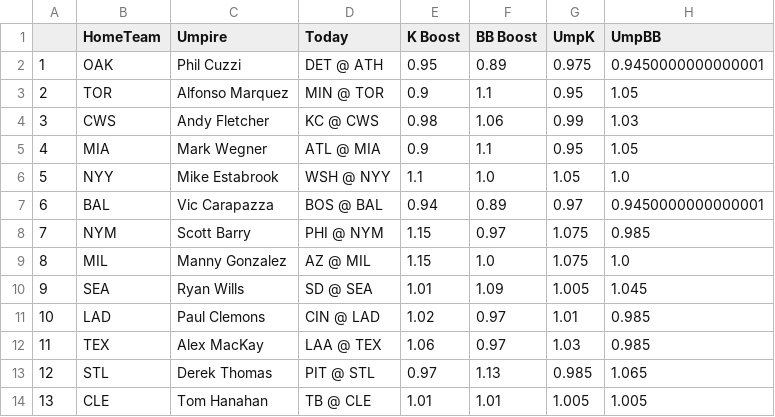
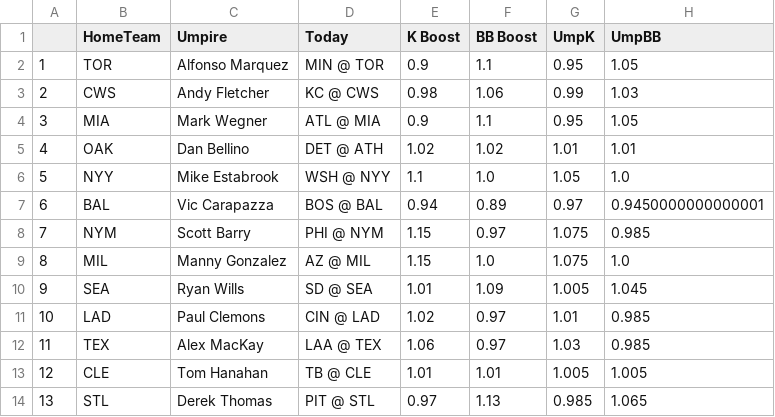
Before and after one commit to JonPGH/slateProj, a CSV file: Data/umpData.csv, drawn as a sheet.

```diff
--- a/Data/umpData.csv
+++ b/Data/umpData.csv
@@ -1,6 +1,6 @@
 ,HomeTeam,Umpire,Today,K Boost,BB Boost,UmpK,UmpBB
-1,OAK,Phil Cuzzi,DET @ ATH,0.95,0.89,0.975,0.9450000000000001
-2,TOR,Alfonso Marquez,MIN @ TOR,0.9,1.1,0.95,1.05
-3,CWS,Andy Fletcher,KC @ CWS,0.98,1.06,0.99,1.03
-4,MIA,Mark Wegner,ATL @ MIA,0.9,1.1,0.95,1.05
+1,TOR,Alfonso Marquez,MIN @ TOR,0.9,1.1,0.95,1.05
+2,CWS,Andy Fletcher,KC @ CWS,0.98,1.06,0.99,1.03
+3,MIA,Mark Wegner,ATL @ MIA,0.9,1.1,0.95,1.05
+4,OAK,Dan Bellino,DET @ ATH,1.02,1.02,1.01,1.01
 5,NYY,Mike Estabrook,WSH @ NYY,1.1,1.0,1.05,1.0
@@ -12,3 +12,3 @@
 11,TEX,Alex MacKay,LAA @ TEX,1.06,0.97,1.03,0.985
-12,STL,Derek Thomas,PIT @ STL,0.97,1.13,0.985,1.065
-13,CLE,Tom Hanahan,TB @ CLE,1.01,1.01,1.005,1.005
+12,CLE,Tom Hanahan,TB @ CLE,1.01,1.01,1.005,1.005
+13,STL,Derek Thomas,PIT @ STL,0.97,1.13,0.985,1.065
```
Also changed, not shown: Data/Tableau_DailyHitterProj.csv, Data/betValues.csv, 8 other files.
